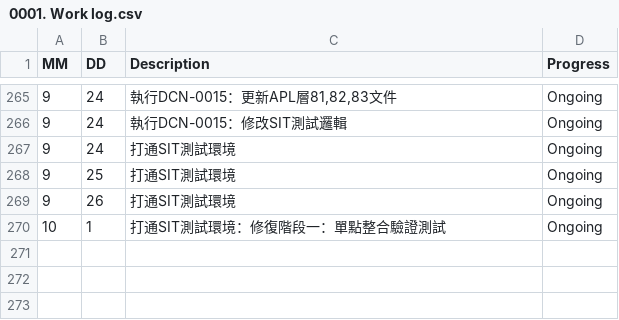
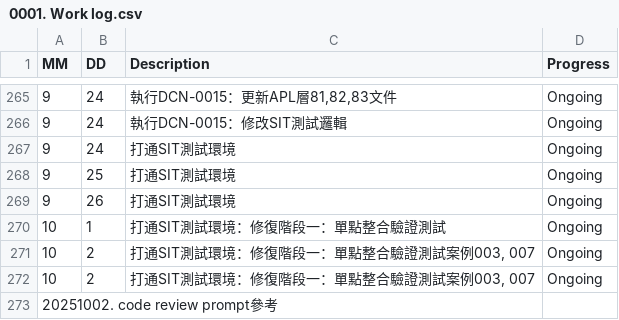
Before and after one commit to AustinLiao69/Project-LCAS-Sandbox, a CSV file: 00. Master_Project document/0001. Work log.csv, drawn as a sheet; only a part is shown, gaps mark what is left out; the diff names each change by its address in the sheet, - before the commit and + after, or states it on an @@ line.

```diff
--- a/00. Master_Project document/0001. Work log.csv
+++ b/00. Master_Project document/0001. Work log.csv
+row 271: 10 | 2 | 打通SIT測試環境：修復階段一：單點整合驗證測試案例003, 007 | Ongoing
+row 272: 10 | 2 | 打通SIT測試環境：修復階段一：單點整合驗證測試案例003, 007 | Ongoing
+row 273: 20251002. code review prompt參考
```
Also changed, not shown: 1 other file.
